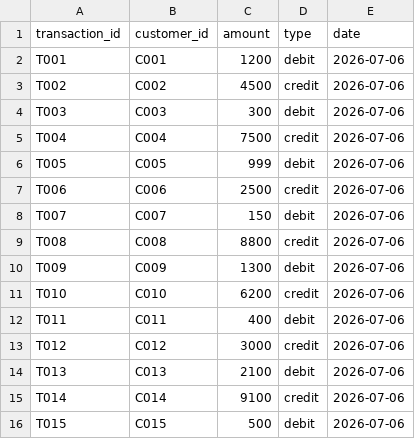
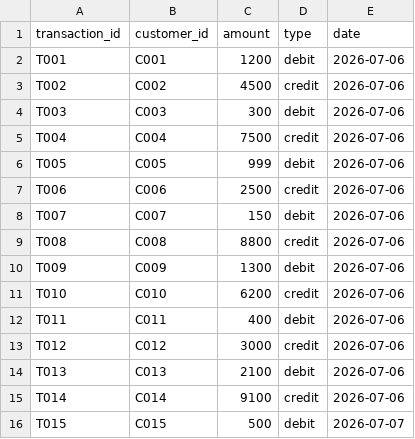
Before and after one commit to murarikrish/Transaction-stepfunctions-project, a CSV file: terraform/transaction.csv, drawn as a sheet.

Commit message:
Change transaction date for T015
Updated transaction date for T015 from 2026-07-06 to 2026-07-07.

```diff
--- a/terraform/transaction.csv
+++ b/terraform/transaction.csv
@@ -15,2 +15,2 @@ T013,C013,2100,debit,2026-07-06
 T014,C014,9100,credit,2026-07-06
-T015,C015,500,debit,2026-07-06
+T015,C015,500,debit,2026-07-07
```
